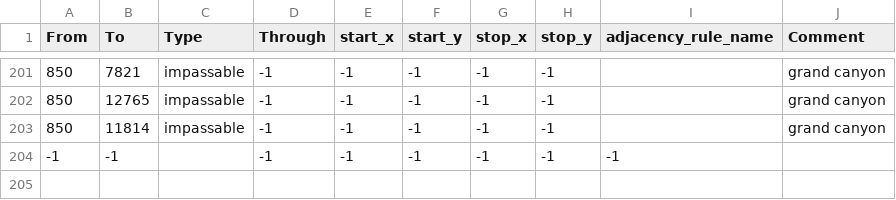
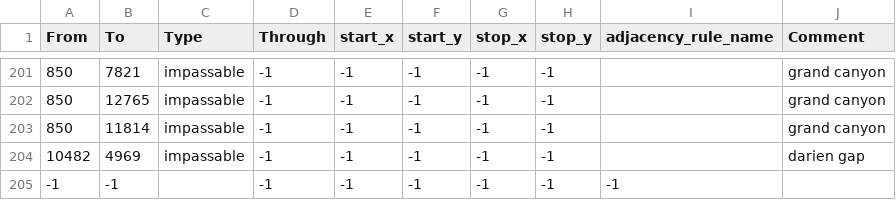
Before and after one commit to CanadianLemur/TGWMegaSubMod, a CSV file: map/adjacencies.csv, drawn as a sheet; only a part is shown, gaps mark what is left out; the diff names each change by its address in the sheet, - before the commit and + after, or states it on an @@ line.

```diff
--- a/map/adjacencies.csv
+++ b/map/adjacencies.csv
+row 204: 10482 | 4969 | impassable | -1 | -1 | -1 | -1 | -1 |  | darien gap
```
Also changed, not shown: 6 other files.
